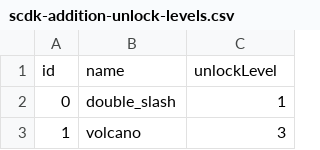
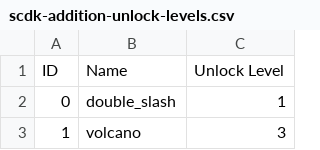
Before and after one commit to Ink230/irongoon, a CSV file: mods/irongoon/US/scdk-addition-unlock-levels.csv, drawn as a sheet; only a part is shown; removed rows and columns are numbered as before the commit, all else as after; the diff names each change by its address in the sheet, - before the commit and + after, or states it on an @@ line.

```diff
--- a/mods/irongoon/US/scdk-addition-unlock-levels.csv
+++ b/mods/irongoon/US/scdk-addition-unlock-levels.csv
-row 1: id | name | unlockLevel
+row 1: ID | Name | Unlock Level
```
Also changed, not shown: mods/irongoon/US/scdk-addition-stats.csv, 13 other files.
